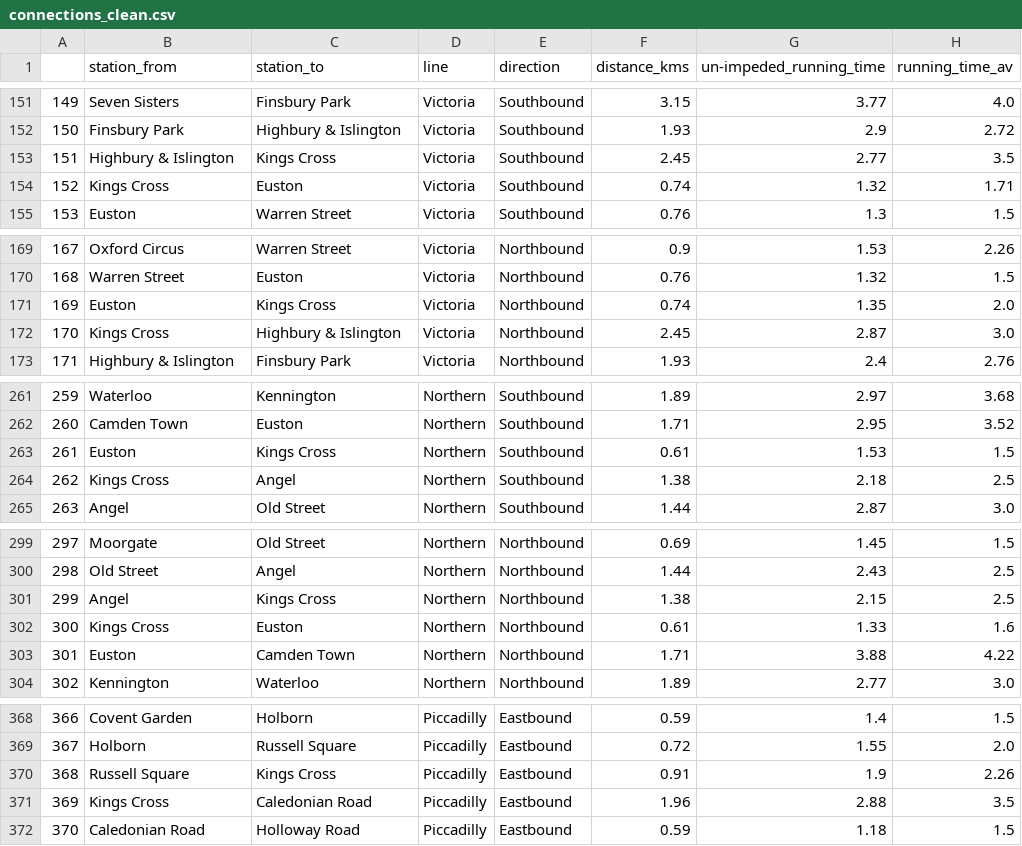
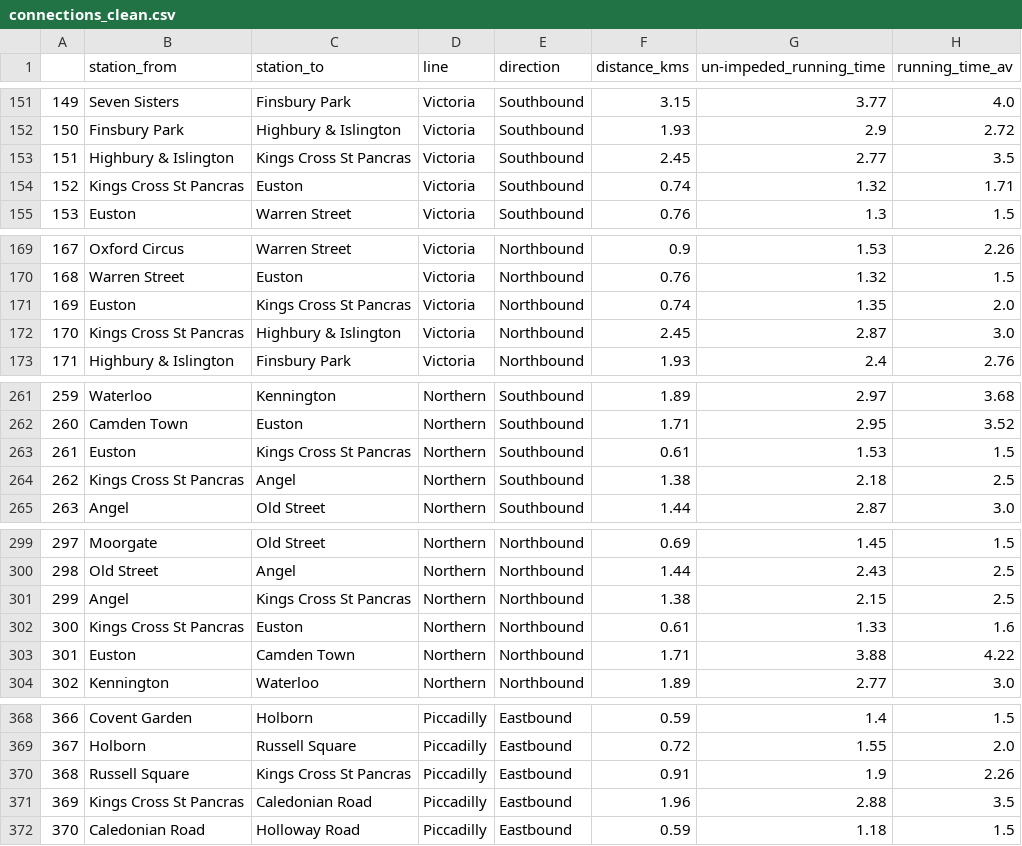
Before and after one commit to ryanhancox/neo4j-london-underground, a CSV file: data/processed/connections_clean.csv, drawn as a sheet; only a part is shown, gaps mark what is left out; the diff covers the shown part only.

```diff
--- a/data/processed/connections_clean.csv
+++ b/data/processed/connections_clean.csv
@@ -152,4 +152,4 @@
 150,Finsbury Park,Highbury & Islington,Victoria,Southbound,1.93,2.9,2.72
-151,Highbury & Islington,Kings Cross,Victoria,Southbound,2.45,2.77,3.5
-152,Kings Cross,Euston,Victoria,Southbound,0.74,1.32,1.71
+151,Highbury & Islington,Kings Cross St Pancras,Victoria,Southbound,2.45,2.77,3.5
+152,Kings Cross St Pancras,Euston,Victoria,Southbound,0.74,1.32,1.71
 153,Euston,Warren Street,Victoria,Southbound,0.76,1.3,1.5
@@ -170,4 +170,4 @@
 168,Warren Street,Euston,Victoria,Northbound,0.76,1.32,1.5
-169,Euston,Kings Cross,Victoria,Northbound,0.74,1.35,2.0
-170,Kings Cross,Highbury & Islington,Victoria,Northbound,2.45,2.87,3.0
+169,Euston,Kings Cross St Pancras,Victoria,Northbound,0.74,1.35,2.0
+170,Kings Cross St Pancras,Highbury & Islington,Victoria,Northbound,2.45,2.87,3.0
 171,Highbury & Islington,Finsbury Park,Victoria,Northbound,1.93,2.4,2.76
@@ -262,4 +262,4 @@
 260,Camden Town,Euston,Northern,Southbound,1.71,2.95,3.52
-261,Euston,Kings Cross,Northern,Southbound,0.61,1.53,1.5
-262,Kings Cross,Angel,Northern,Southbound,1.38,2.18,2.5
+261,Euston,Kings Cross St Pancras,Northern,Southbound,0.61,1.53,1.5
+262,Kings Cross St Pancras,Angel,Northern,Southbound,1.38,2.18,2.5
 263,Angel,Old Street,Northern,Southbound,1.44,2.87,3.0
@@ -300,4 +300,4 @@
 298,Old Street,Angel,Northern,Northbound,1.44,2.43,2.5
-299,Angel,Kings Cross,Northern,Northbound,1.38,2.15,2.5
-300,Kings Cross,Euston,Northern,Northbound,0.61,1.33,1.6
+299,Angel,Kings Cross St Pancras,Northern,Northbound,1.38,2.15,2.5
+300,Kings Cross St Pancras,Euston,Northern,Northbound,0.61,1.33,1.6
 301,Euston,Camden Town,Northern,Northbound,1.71,3.88,4.22
@@ -369,4 +369,4 @@
 367,Holborn,Russell Square,Piccadilly,Eastbound,0.72,1.55,2.0
-368,Russell Square,Kings Cross,Piccadilly,Eastbound,0.91,1.9,2.26
-369,Kings Cross,Caledonian Road,Piccadilly,Eastbound,1.96,2.88,3.5
+368,Russell Square,Kings Cross St Pancras,Piccadilly,Eastbound,0.91,1.9,2.26
+369,Kings Cross St Pancras,Caledonian Road,Piccadilly,Eastbound,1.96,2.88,3.5
 370,Caledonian Road,Holloway Road,Piccadilly,Eastbound,0.59,1.18,1.5
```
Also changed, not shown: 2 edited cells elsewhere in this file, data/processed/interchanges_clean.csv, data/processed/stations_clean.csv, 13 other files.
